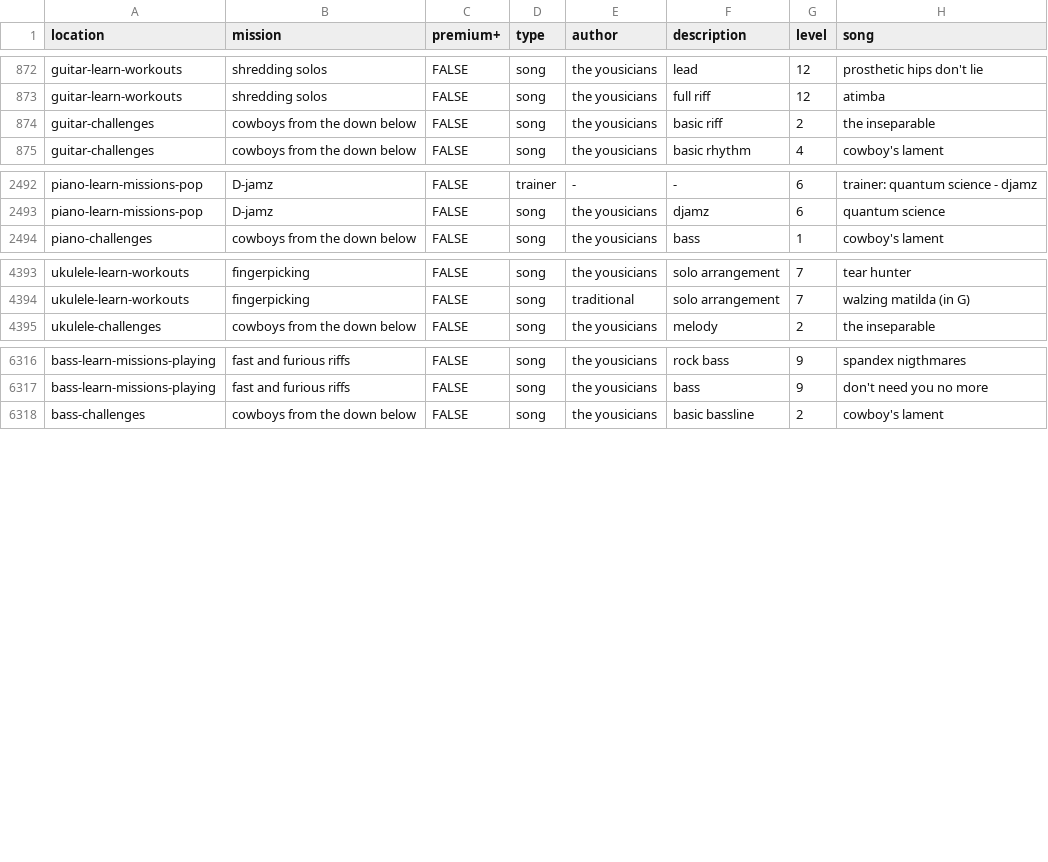
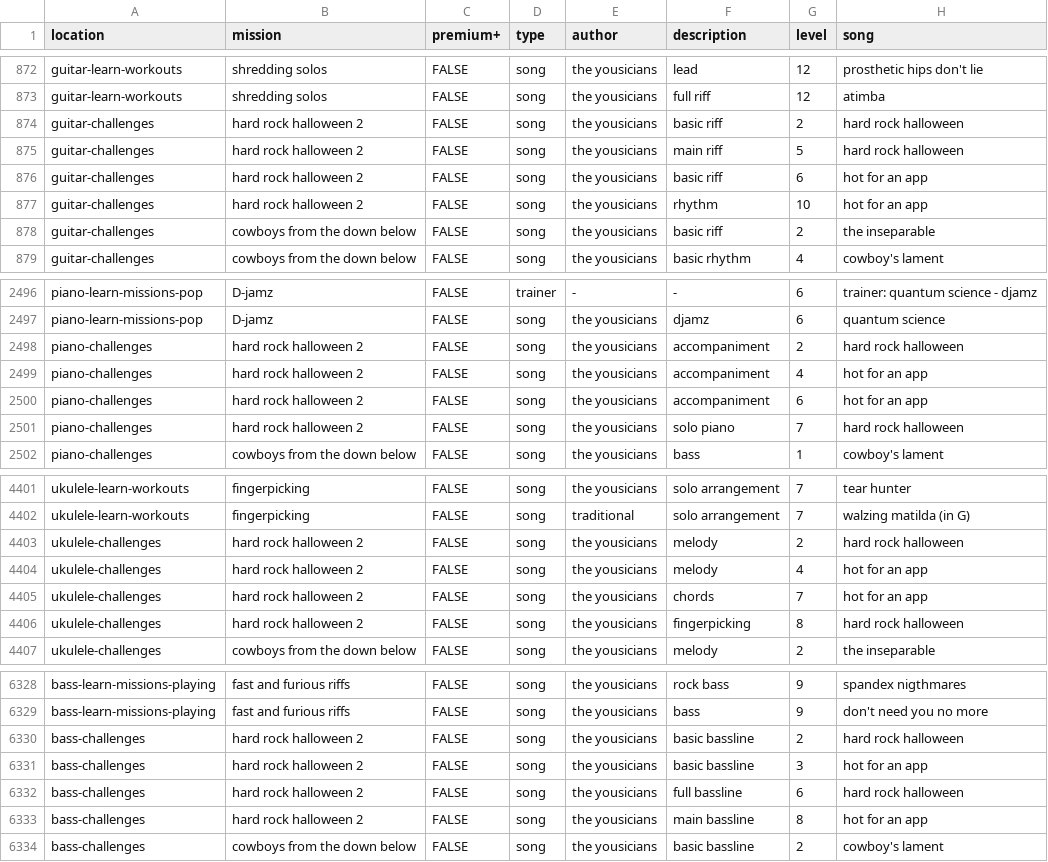
Before and after one commit to zeljkofilipin/yousician, a CSV file: yousician.csv, drawn as a sheet; only a part is shown, gaps mark what is left out.

Commit message:
challenge: 2021-43

```diff
--- a/yousician.csv
+++ b/yousician.csv
@@ -873,2 +873,6 @@ guitar-learn-workouts,shredding solos,FALSE,song,the yousicians,lead,12,prosthet
 guitar-learn-workouts,shredding solos,FALSE,song,the yousicians,full riff,12,atimba
+guitar-challenges,hard rock halloween 2,FALSE,song,the yousicians,basic riff,2,hard rock halloween
+guitar-challenges,hard rock halloween 2,FALSE,song,the yousicians,main riff,5,hard rock halloween
+guitar-challenges,hard rock halloween 2,FALSE,song,the yousicians,basic riff,6,hot for an app
+guitar-challenges,hard rock halloween 2,FALSE,song,the yousicians,rhythm,10,hot for an app
 guitar-challenges,cowboys from the down below,FALSE,song,the yousicians,basic riff,2,the inseparable
@@ -2493,2 +2497,6 @@ piano-learn-missions-pop,D-jamz,FALSE,trainer,-,-,6,trainer: quantum science - d
 piano-learn-missions-pop,D-jamz,FALSE,song,the yousicians,djamz,6,quantum science
+piano-challenges,hard rock halloween 2,FALSE,song,the yousicians,accompaniment,2,hard rock halloween
+piano-challenges,hard rock halloween 2,FALSE,song,the yousicians,accompaniment,4,hot for an app
+piano-challenges,hard rock halloween 2,FALSE,song,the yousicians,accompaniment,6,hot for an app
+piano-challenges,hard rock halloween 2,FALSE,song,the yousicians,solo piano,7,hard rock halloween
 piano-challenges,cowboys from the down below,FALSE,song,the yousicians,bass,1,cowboy's lament
@@ -4394,2 +4402,6 @@ ukulele-learn-workouts,fingerpicking,FALSE,song,the yousicians,solo arrangement,
 ukulele-learn-workouts,fingerpicking,FALSE,song,traditional,solo arrangement,7,walzing matilda (in G)
+ukulele-challenges,hard rock halloween 2,FALSE,song,the yousicians,melody,2,hard rock halloween
+ukulele-challenges,hard rock halloween 2,FALSE,song,the yousicians,melody,4,hot for an app
+ukulele-challenges,hard rock halloween 2,FALSE,song,the yousicians,chords,7,hot for an app
+ukulele-challenges,hard rock halloween 2,FALSE,song,the yousicians,fingerpicking,8,hard rock halloween
 ukulele-challenges,cowboys from the down below,FALSE,song,the yousicians,melody,2,the inseparable
@@ -6317,2 +6329,6 @@ bass-learn-missions-playing,fast and furious riffs,FALSE,song,the yousicians,roc
 bass-learn-missions-playing,fast and furious riffs,FALSE,song,the yousicians,bass,9,don't need you no more
+bass-challenges,hard rock halloween 2,FALSE,song,the yousicians,basic bassline,2,hard rock halloween
+bass-challenges,hard rock halloween 2,FALSE,song,the yousicians,basic bassline,3,hot for an app
+bass-challenges,hard rock halloween 2,FALSE,song,the yousicians,full bassline,6,hard rock halloween
+bass-challenges,hard rock halloween 2,FALSE,song,the yousicians,main bassline,8,hot for an app
 bass-challenges,cowboys from the down below,FALSE,song,the yousicians,basic bassline,2,cowboy's lament
```
Also changed, not shown: challenges.csv, 1 other file.
